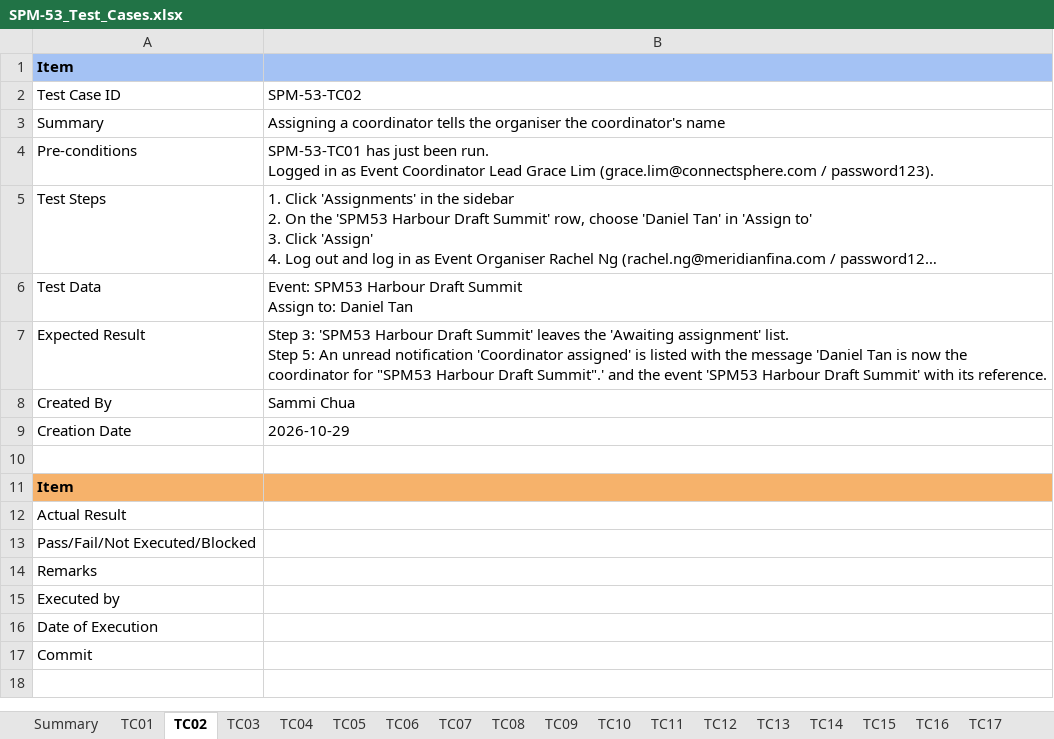
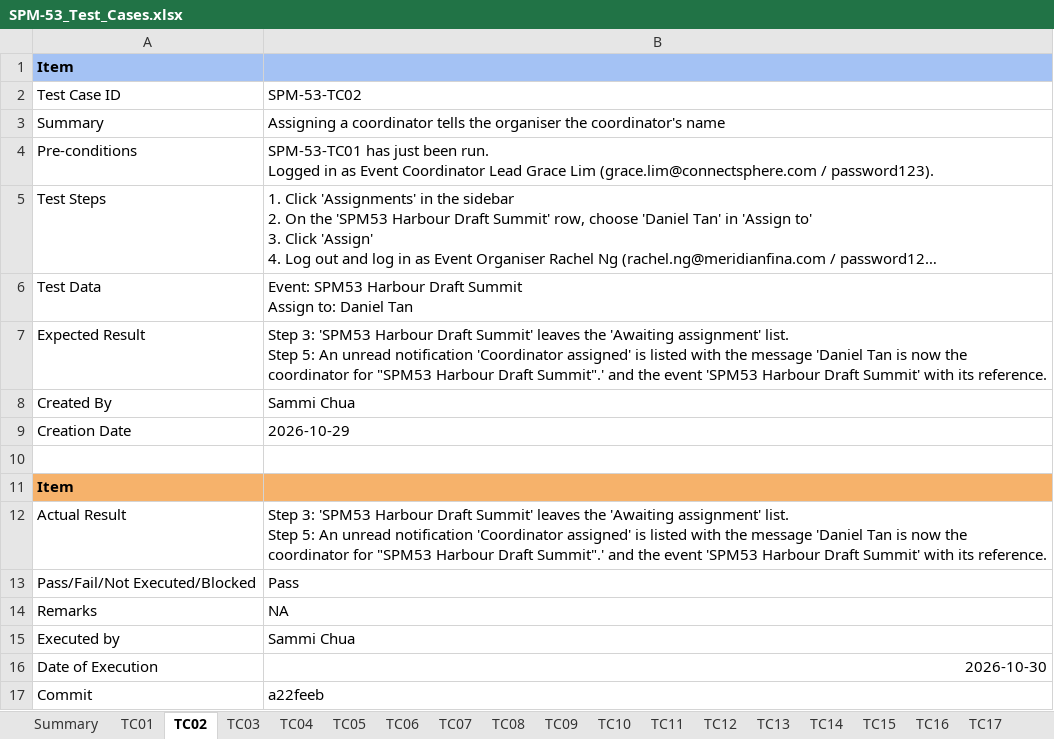
Before and after one commit to kchoongg/IS212, an Excel workbook: docs/test-cases/SPM-53_Test_Cases.xlsx, sheet TC02, drawn as a sheet; long unchanged cells end in …; values as stored, in another font and other column widths than the file's, no borders; ↵ is a line break in a cell; the diff names each change by its address in the sheet, - before the commit and + after, or states it on an @@ line.

```diff
--- a/docs/test-cases/SPM-53_Test_Cases.xlsx (sheet TC02)
+++ b/docs/test-cases/SPM-53_Test_Cases.xlsx (sheet TC02)
-B12: (empty)
+B12: Step 3: 'SPM53 Harbour Draft Summit' leaves the 'Awaiting assignment' list. ↵ Step 5: An unread notification 'Coordinator assigned' is listed with the message 'Daniel Tan is now the coordinator for "SPM53 Harbour Draft Summit".' and the event 'SPM53 Harbour Draft Summit' with its reference.
-B13: (empty)
+B13: Pass
-B14: (empty)
+B14: NA
-B15: (empty)
+B15: Sammi Chua
-B16: (empty)
+B16: 2026-10-30
-B17: (empty)
+B17: a22feeb
```
Also changed, not shown: sheet TC03, sheet TC22, sheet TC18, sheet TC07, sheet TC19, sheet TC21, 15 more sheets, 2 other files.
